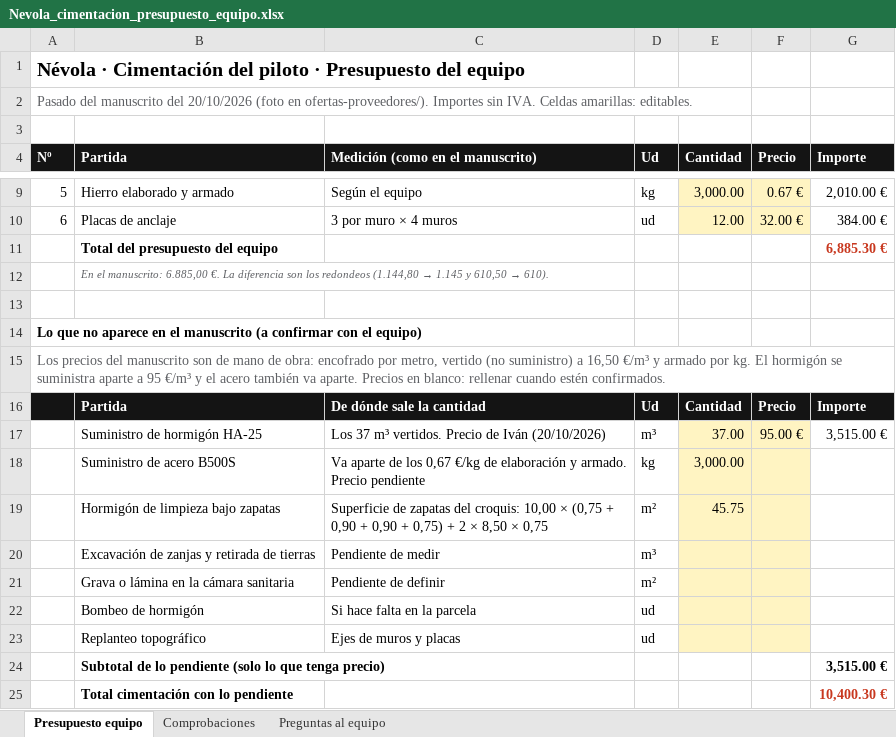
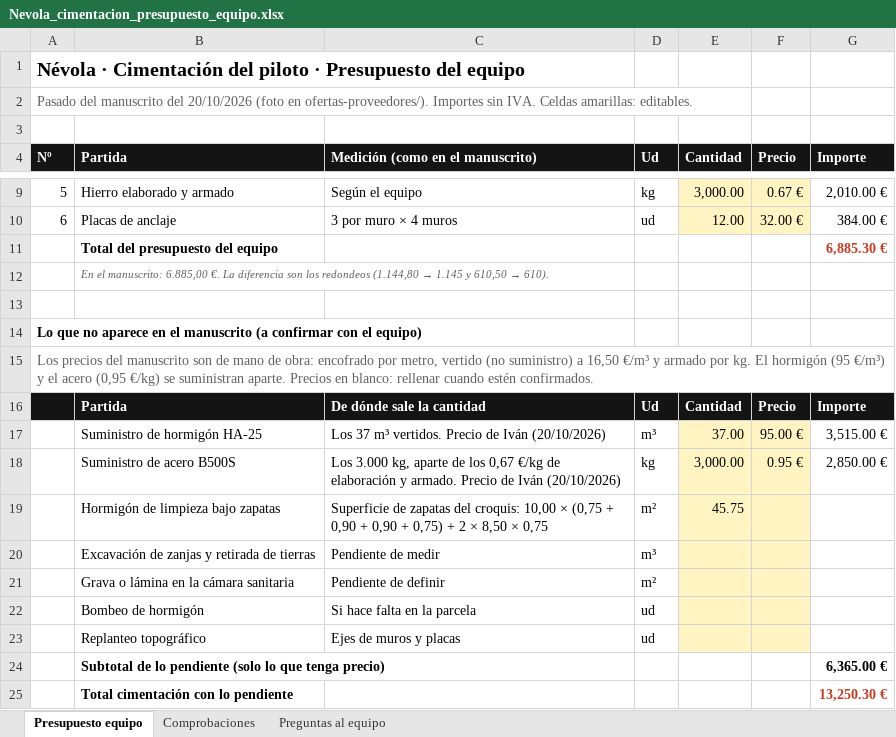
Before and after one commit to teyame109-dev/Modular-Home, an Excel workbook: costes/Nevola_cimentacion_presupuesto_equipo.xlsx, sheet Presupuesto equipo, drawn as a sheet; only a part is shown, gaps mark what is left out; values as stored, in another font and other column widths than the file's, no borders; the diff names each change by its address in the sheet, - before the commit and + after, or states it on an @@ line.

```diff
--- a/costes/Nevola_cimentacion_presupuesto_equipo.xlsx (sheet Presupuesto equipo)
+++ b/costes/Nevola_cimentacion_presupuesto_equipo.xlsx (sheet Presupuesto equipo)
-A15 (Nº): …El hormigón se suministra aparte a 95 €/m³ y el acero también va aparte. Precios…
+A15 (Nº): …El hormigón (95 €/m³) y el acero (0,95 €/kg) se suministran aparte. Precios…
-C18 (Medición (como en el manuscrito)): Va aparte de los 0,67 €/kg de elaboración y armado. Precio pendiente
+C18 (Medición (como en el manuscrito)): Los 3.000 kg, aparte de los 0,67 €/kg de elaboración y armado. Precio de Iván (20/10/2026)
-F18 (Precio): (empty)
+F18 (Precio): 0.95 €
-G18 (Importe): (empty)
+G18 (Importe): 2,850.00 €
-G24 (Importe): 3,515.00 €
+G24 (Importe): 6,365.00 €
-G25 (Importe): 10,400.30 €
+G25 (Importe): 13,250.30 €
```
Also changed, not shown: sheet Preguntas al equipo, 2 other files.
